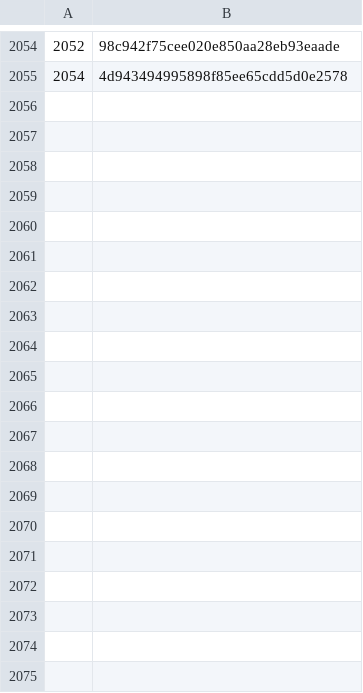
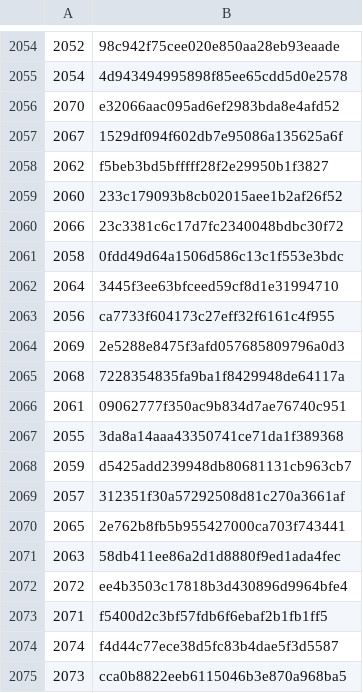
Before and after one commit to ahdam42/MD5-collision-generator, a CSV file: collision_db.csv, drawn as a sheet; only a part is shown, gaps mark what is left out; the diff covers the shown part only.

Commit message:
few records have been added to db

```diff
--- a/collision_db.csv
+++ b/collision_db.csv
@@ -2055 +2055,21 @@
 2054,4d943494995898f85ee65cdd5d0e2578
+2070,e32066aac095ad6ef2983bda8e4afd52
+2067,1529df094f602db7e95086a135625a6f
+2062,f5beb3bd5bfffff28f2e29950b1f3827
+2060,233c179093b8cb02015aee1b2af26f52
+2066,23c3381c6c17d7fc2340048bdbc30f72
+2058,0fdd49d64a1506d586c13c1f553e3bdc
+2064,3445f3ee63bfceed59cf8d1e31994710
+2056,ca7733f604173c27eff32f6161c4f955
+2069,2e5288e8475f3afd057685809796a0d3
+2068,7228354835fa9ba1f8429948de64117a
+2061,09062777f350ac9b834d7ae76740c951
+2055,3da8a14aaa43350741ce71da1f389368
+2059,d5425add239948db80681131cb963cb7
+2057,312351f30a57292508d81c270a3661af
+2065,2e762b8fb5b955427000ca703f743441
+2063,58db411ee86a2d1d8880f9ed1ada4fec
+2072,ee4b3503c17818b3d430896d9964bfe4
+2071,f5400d2c3bf57fdb6f6ebaf2b1fb1ff5
+2074,f4d44c77ece38d5fc83b4dae5f3d5587
+2073,cca0b8822eeb6115046b3e870a968ba5
```
Also changed, not shown: 44 added rows elsewhere in this file.
